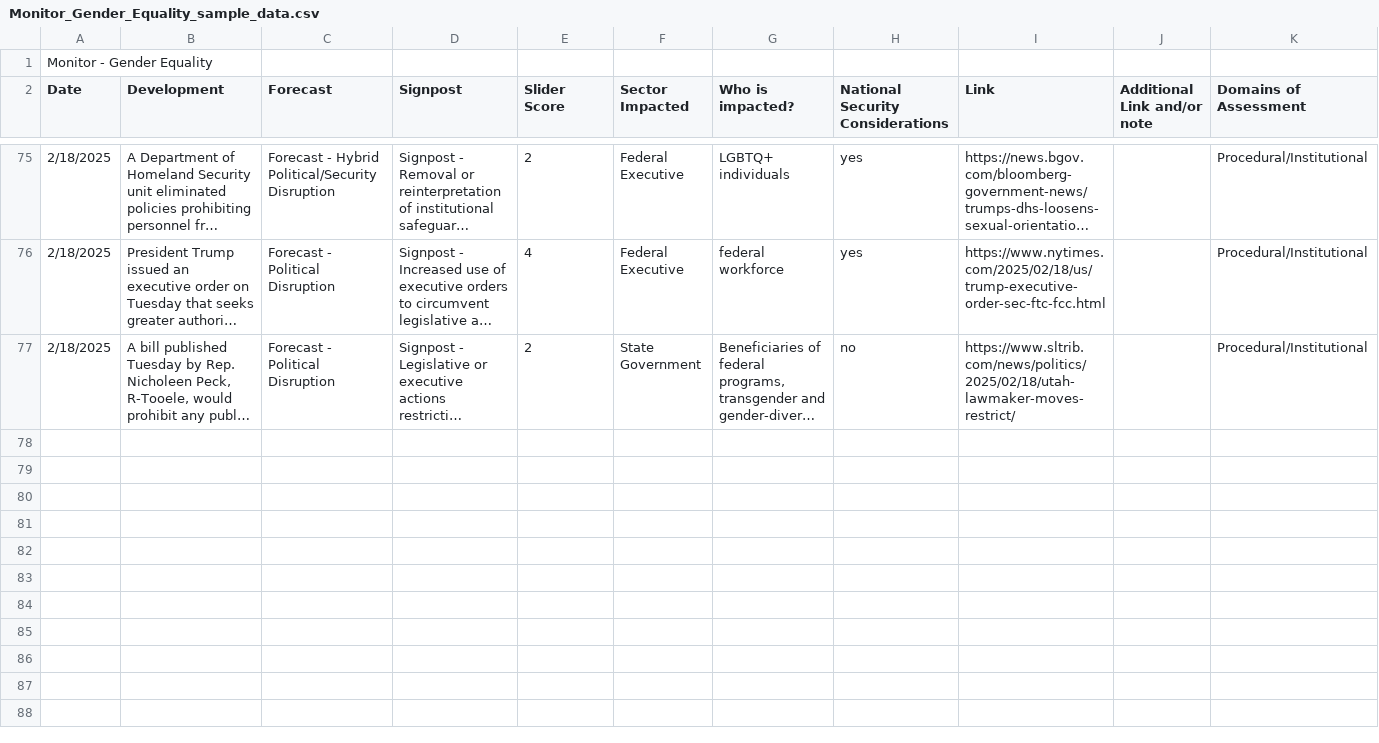
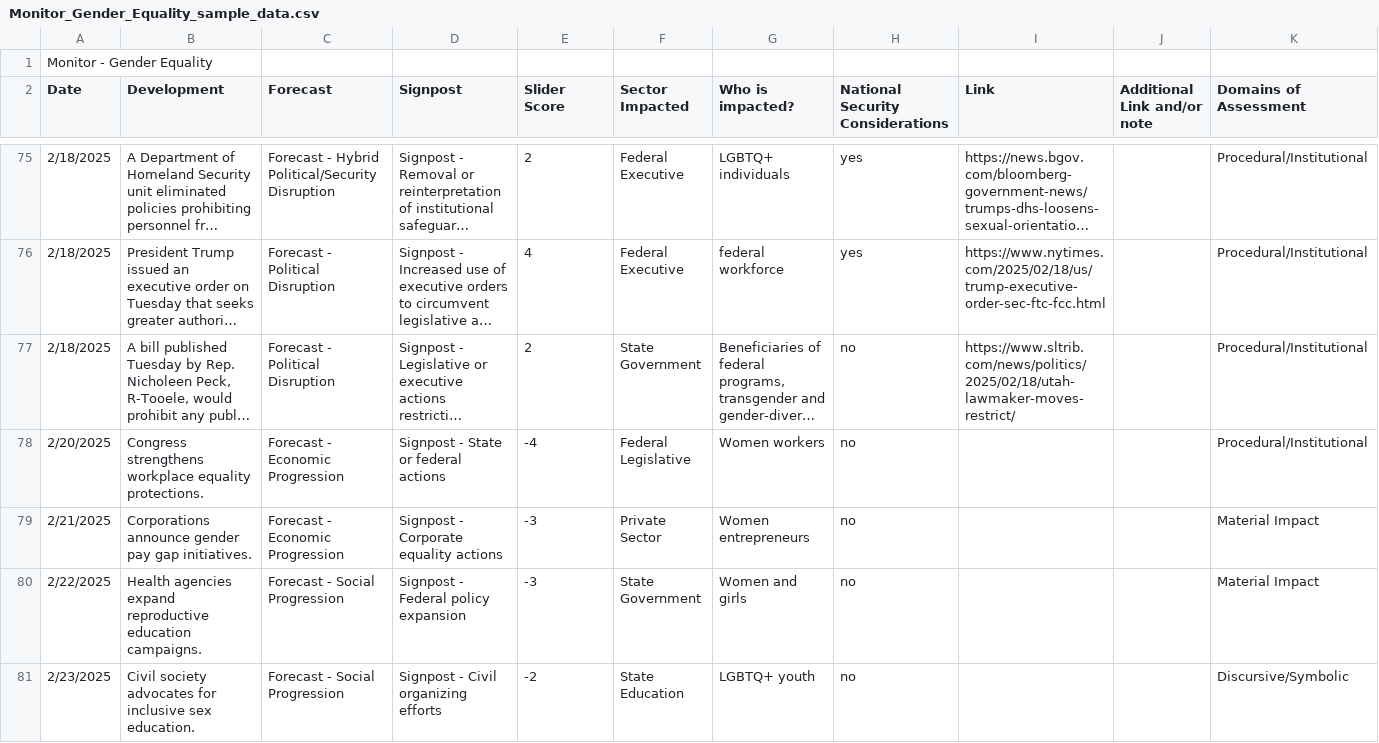
Before and after one commit to amarimonyea/GET-app, a CSV file: data/Monitor_Gender_Equality_sample_data.csv, drawn as a sheet; only a part is shown, gaps mark what is left out; long unchanged cells end in …; the diff names each change by its address in the sheet, - before the commit and + after, or states it on an @@ line.

```diff
--- a/data/Monitor_Gender_Equality_sample_data.csv
+++ b/data/Monitor_Gender_Equality_sample_data.csv
+row 78: 2/20/2025 | Congress strengthens workplace equality protections. | Forecast - Economic Progression | Signpost - State or federal actions | -4 | Federal Legislative | Women workers | no |  |  | Procedural/Institutional
+row 79: 2/21/2025 | Corporations announce gender pay gap initiatives. | Forecast - Economic Progression | Signpost - Corporate equality actions | -3 | Private Sector | Women entrepreneurs | no |  |  | Material Impact
+row 80: 2/22/2025 | Health agencies expand reproductive education campaigns. | Forecast - Social Progression | Signpost - Federal policy expansion | -3 | State Government | Women and girls | no |  |  | Material Impact
+row 81: 2/23/2025 | Civil society advocates for inclusive sex education. | Forecast - Social Progression | Signpost - Civil organizing efforts | -2 | State Education | LGBTQ+ youth | no |  |  | Discursive/Symbolic
```
Also changed, not shown: 5 other files.
